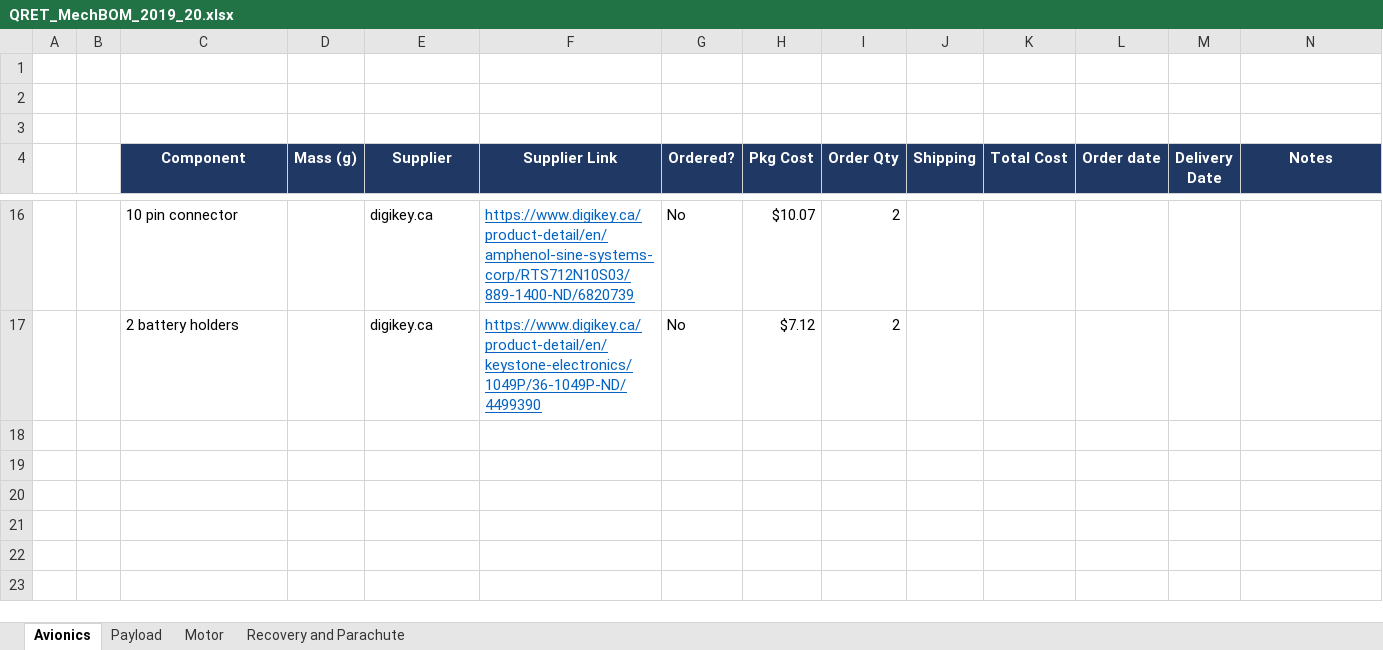
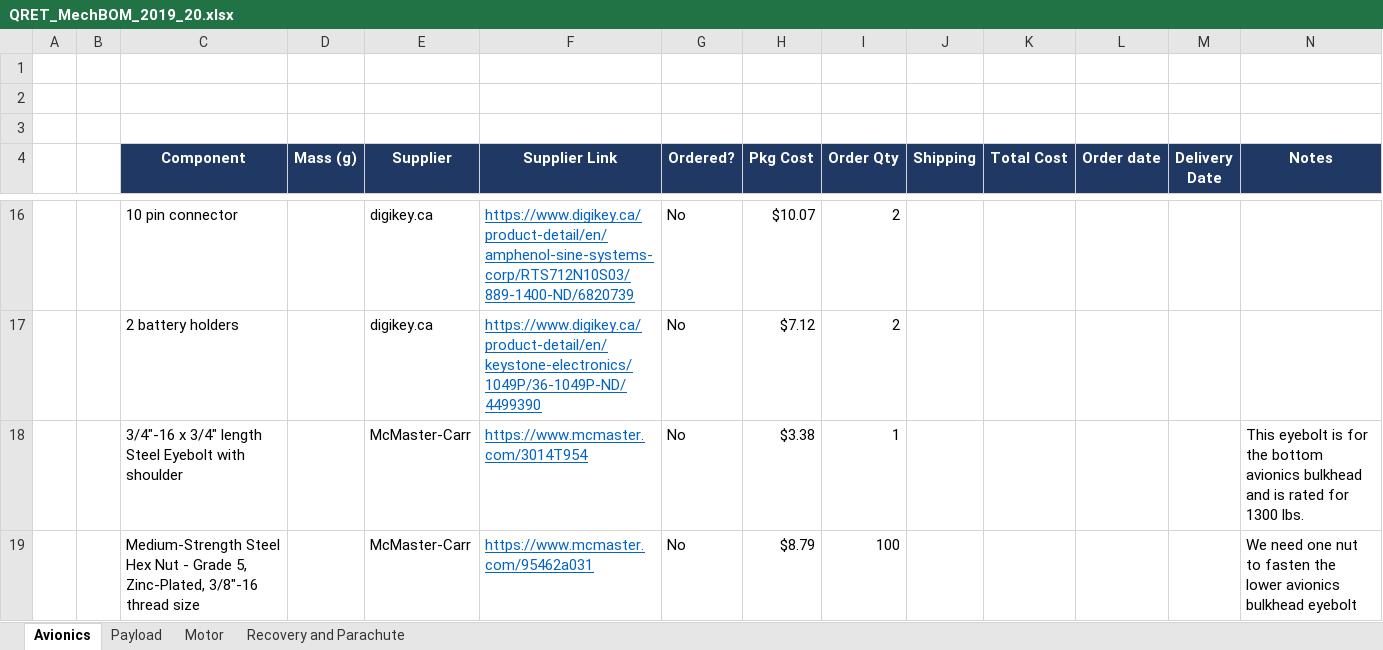
Before and after one commit to Queen-s-Rocket-Engineering-Team-2019-20/MechComponents_02102012, an Excel workbook: QRET_MechBOM_2019_20.xlsx, sheet Avionics, drawn as a sheet; only a part is shown, gaps mark what is left out; values as stored, in another font and other column widths than the file's, no borders; rows hold the shown columns only; the diff names each change by its address in the sheet, - before the commit and + after, or states it on an @@ line.

Commit message:
Update lower avionics bulkhead. Added resized eyebolt to avionics assembly

```diff
--- a/QRET_MechBOM_2019_20.xlsx (sheet Avionics)
+++ b/QRET_MechBOM_2019_20.xlsx (sheet Avionics)
+row 18:  |  | 3/4"-16 x 3/4" length Steel Eyebolt with shoulder |  | McMaster-Carr | https://www.mcmaster.com/3014T954 | No | $3.38 | 1 |  |  |  |  | This eyebolt is for the bottom avionics bulkhead and is rated for 1300 lbs.
+row 19:  |  | Medium-Strength Steel Hex Nut - Grade 5, Zinc-Plated, 3/8"-16 thread size |  | McMaster-Carr | https://www.mcmaster.com/95462a031 | No | $8.79 | 100 |  |  |  |  | We need one nut to fasten the lower avionics bulkhead eyebolt
```
Also changed, not shown: QRET_Mech_LoadCalculations.xlsx, 4 other files.
